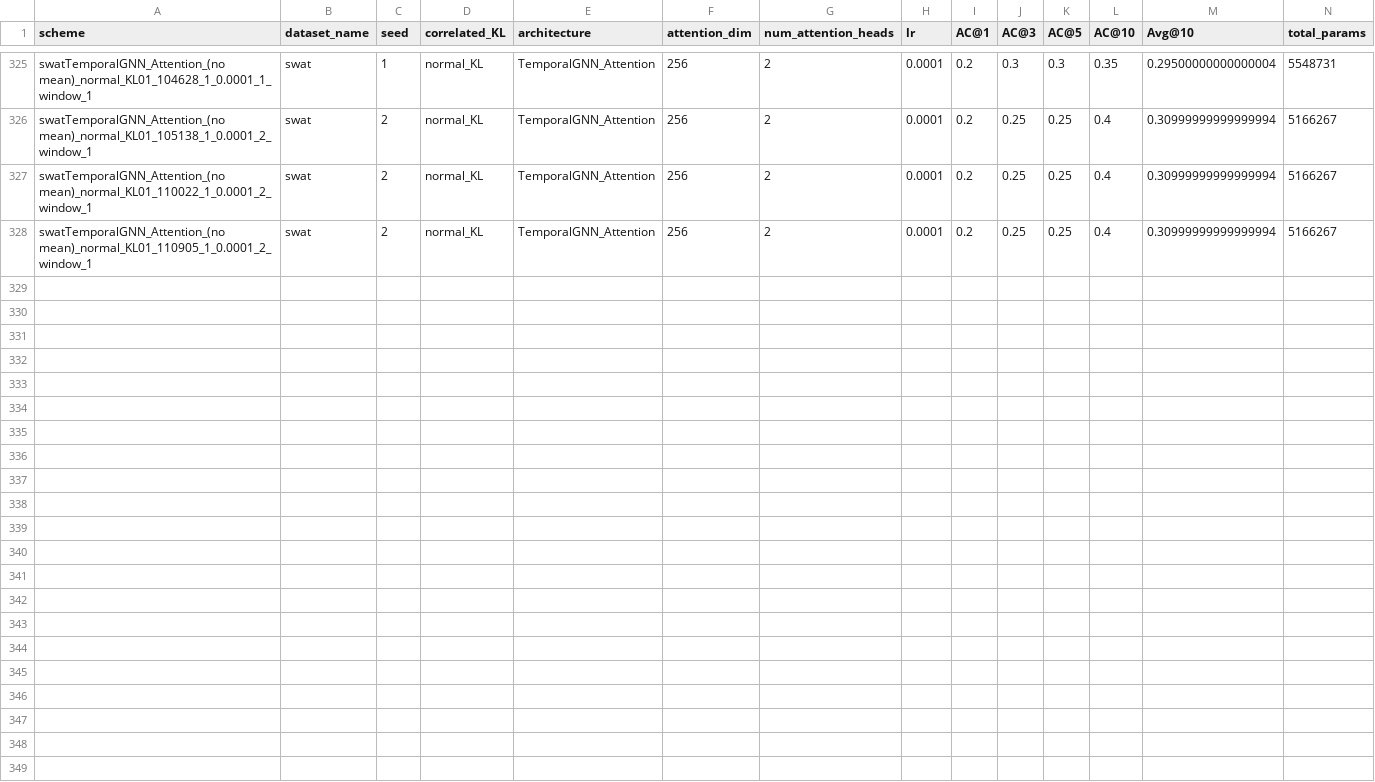
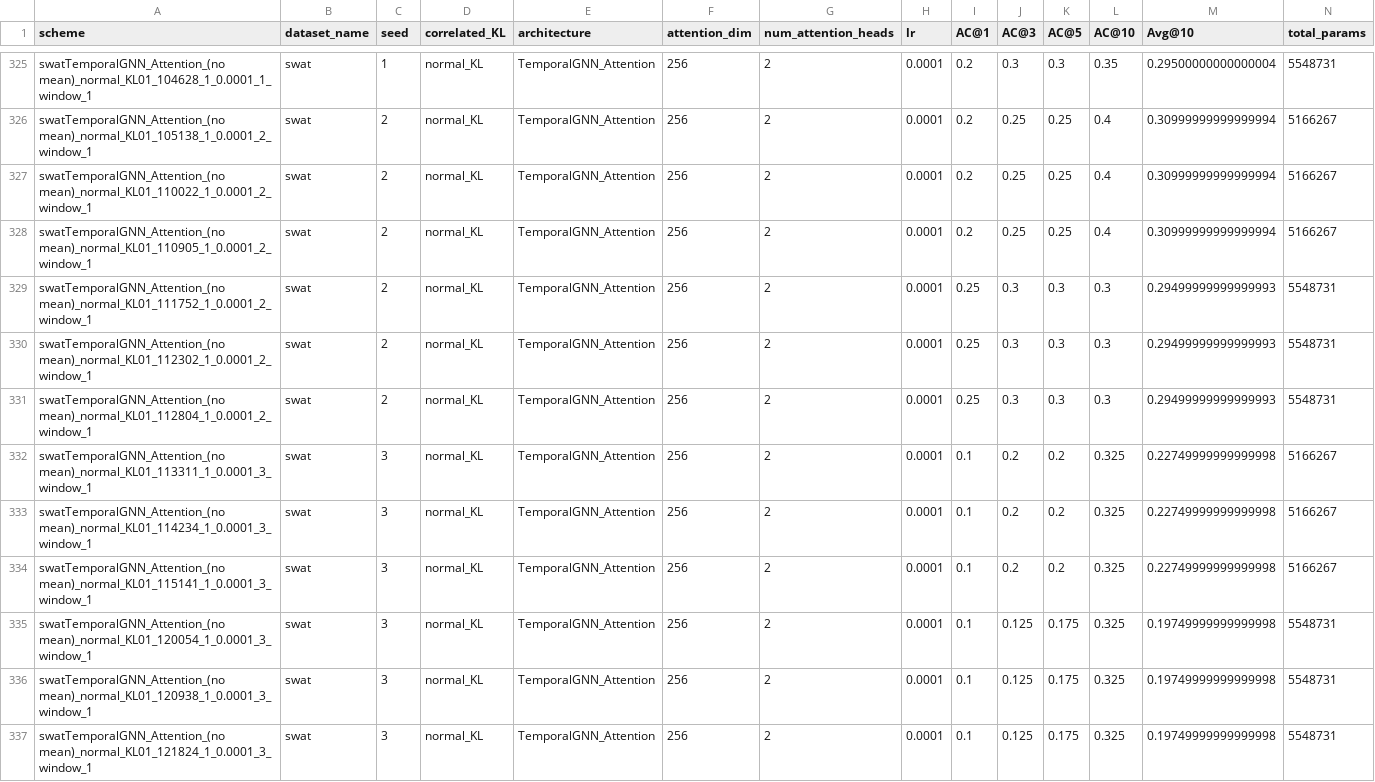
Before and after one commit to theamrzaki/RootCause-Analysis-Correlation-Attentive-Modeling, a CSV file: results/RQ_swat_windows.csv, drawn as a sheet; only a part is shown, gaps mark what is left out; rows hold the shown columns only; the diff names each change by its address in the sheet, - before the commit and + after, or states it on an @@ line.

```diff
--- a/results/RQ_swat_windows.csv
+++ b/results/RQ_swat_windows.csv
+row 329: swatTemporalGNN_Attention_(no mean)_normal_KL01_111752_1_0.0001_2_window_1 | swat | 2 | normal_KL | TemporalGNN_Attention | 256 | 2 | 0.0001 | 0.25 | 0.3 | 0.3 | 0.3 | 0.29499999999999993 | 5548731
+row 330: swatTemporalGNN_Attention_(no mean)_normal_KL01_112302_1_0.0001_2_window_1 | swat | 2 | normal_KL | TemporalGNN_Attention | 256 | 2 | 0.0001 | 0.25 | 0.3 | 0.3 | 0.3 | 0.29499999999999993 | 5548731
+row 331: swatTemporalGNN_Attention_(no mean)_normal_KL01_112804_1_0.0001_2_window_1 | swat | 2 | normal_KL | TemporalGNN_Attention | 256 | 2 | 0.0001 | 0.25 | 0.3 | 0.3 | 0.3 | 0.29499999999999993 | 5548731
+row 332: swatTemporalGNN_Attention_(no mean)_normal_KL01_113311_1_0.0001_3_window_1 | swat | 3 | normal_KL | TemporalGNN_Attention | 256 | 2 | 0.0001 | 0.1 | 0.2 | 0.2 | 0.325 | 0.22749999999999998 | 5166267
+row 333: swatTemporalGNN_Attention_(no mean)_normal_KL01_114234_1_0.0001_3_window_1 | swat | 3 | normal_KL | TemporalGNN_Attention | 256 | 2 | 0.0001 | 0.1 | 0.2 | 0.2 | 0.325 | 0.22749999999999998 | 5166267
+row 334: swatTemporalGNN_Attention_(no mean)_normal_KL01_115141_1_0.0001_3_window_1 | swat | 3 | normal_KL | TemporalGNN_Attention | 256 | 2 | 0.0001 | 0.1 | 0.2 | 0.2 | 0.325 | 0.22749999999999998 | 5166267
+row 335: swatTemporalGNN_Attention_(no mean)_normal_KL01_120054_1_0.0001_3_window_1 | swat | 3 | normal_KL | TemporalGNN_Attention | 256 | 2 | 0.0001 | 0.1 | 0.125 | 0.175 | 0.325 | 0.19749999999999998 | 5548731
+row 336: swatTemporalGNN_Attention_(no mean)_normal_KL01_120938_1_0.0001_3_window_1 | swat | 3 | normal_KL | TemporalGNN_Attention | 256 | 2 | 0.0001 | 0.1 | 0.125 | 0.175 | 0.325 | 0.19749999999999998 | 5548731
+row 337: swatTemporalGNN_Attention_(no mean)_normal_KL01_121824_1_0.0001_3_window_1 | swat | 3 | normal_KL | TemporalGNN_Attention | 256 | 2 | 0.0001 | 0.1 | 0.125 | 0.175 | 0.325 | 0.19749999999999998 | 5548731
```
Also changed, not shown: 10 other files.
